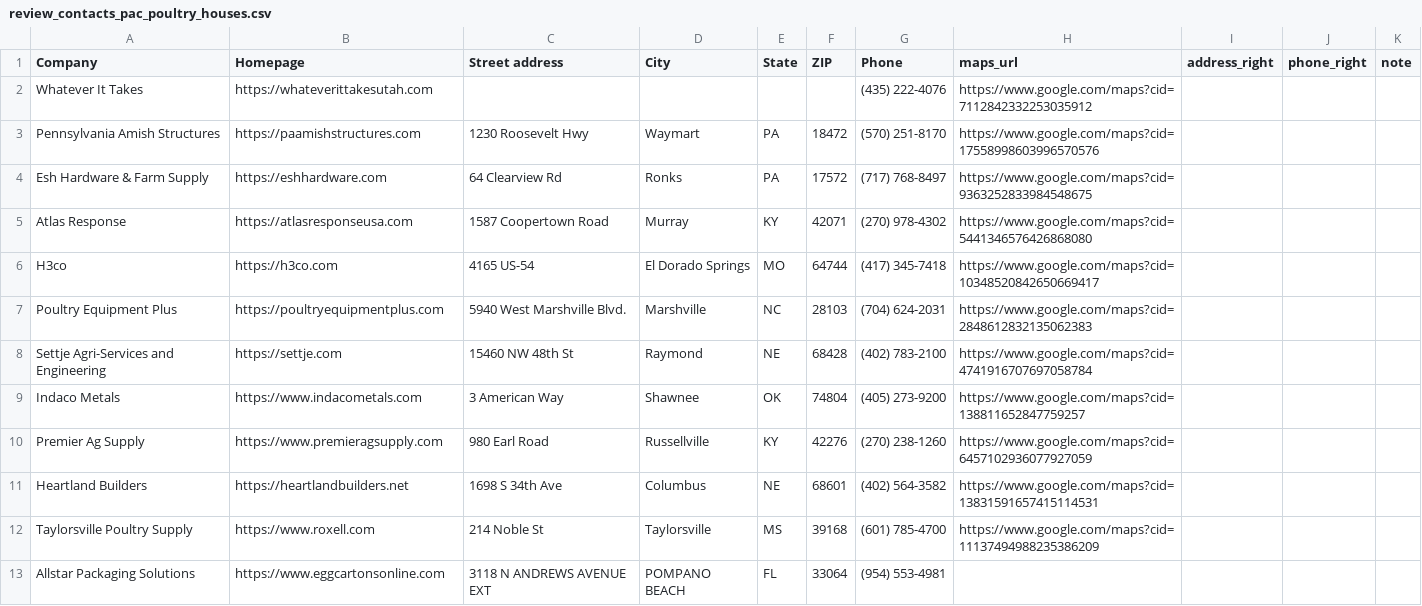
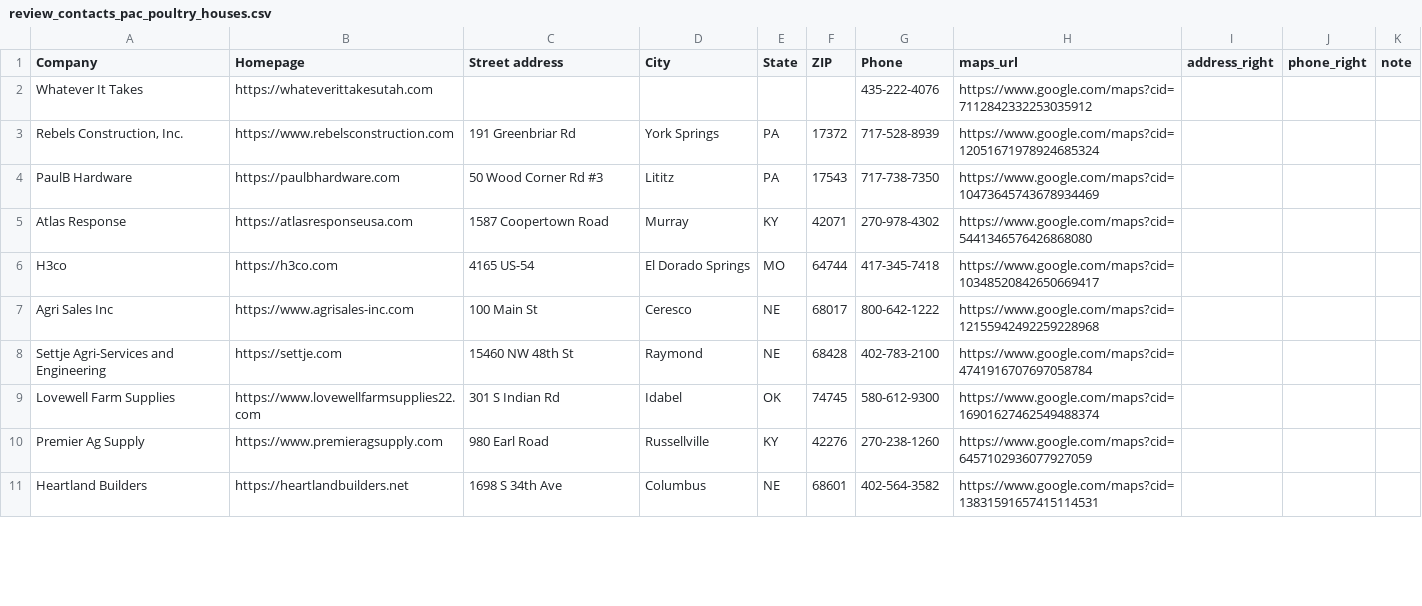
Before and after one commit to wintech-inc/oep.signal.core, a CSV file: eval/review_contacts_pac_poultry_houses.csv, drawn as a sheet; only a part is shown; the diff covers the shown part only.

```diff
--- a/eval/review_contacts_pac_poultry_houses.csv
+++ b/eval/review_contacts_pac_poultry_houses.csv
@@ -1,13 +1,11 @@
 Company,Homepage,Street address,City,State,ZIP,Phone,maps_url,address_right,phone_right,note
-Whatever It Takes,https://whateverittakesutah.com,,,,,(435) 222-4076,https://www.google.com/maps?cid=7112842332253035912,,,
-Pennsylvania Amish Structures,https://paamishstructures.com,1230 Roosevelt Hwy,Waymart,PA,18472,(570) 251-8170,https://www.google.com/maps?cid=17558998603996570576,,,
-Esh Hardware & Farm Supply,https://eshhardware.com,64 Clearview Rd,Ronks,PA,17572,(717) 768-8497,https://www.google.com/maps?cid=9363252833984548675,,,
-Atlas Response,https://atlasresponseusa.com,1587 Coopertown Road,Murray,KY,42071,(270) 978-4302,https://www.google.com/maps?cid=5441346576426868080,,,
-H3co,https://h3co.com,4165 US-54,El Dorado Springs,MO,64744,(417) 345-7418,https://www.google.com/maps?cid=10348520842650669417,,,
-Poultry Equipment Plus,https://poultryequipmentplus.com,5940 West Marshville Blvd.,Marshville,NC,28103,(704) 624-2031,https://www.google.com/maps?cid=2848612832135062383,,,
-Settje Agri-Services and Engineering,https://settje.com,15460 NW 48th St,Raymond,NE,68428,(402) 783-2100,https://www.google.com/maps?cid=4741916707697058784,,,
-Indaco Metals,https://www.indacometals.com,3 American Way,Shawnee,OK,74804,(405) 273-9200,https://www.google.com/maps?cid=138811652847759257,,,
-Premier Ag Supply,https://www.premieragsupply.com,980 Earl Road,Russellville,KY,42276,(270) 238-1260,https://www.google.com/maps?cid=6457102936077927059,,,
-Heartland Builders,https://heartlandbuilders.net,1698 S 34th Ave,Columbus,NE,68601,(402) 564-3582,https://www.google.com/maps?cid=13831591657415114531,,,
-Taylorsville Poultry Supply,https://www.roxell.com,214 Noble St,Taylorsville,MS,39168,(601) 785-4700,https://www.google.com/maps?cid=11137494988235386209,,,
-Allstar Packaging Solutions,https://www.eggcartonsonline.com,3118 N ANDREWS AVENUE EXT,POMPANO BEACH,FL,33064,(954) 553-4981,,,,
+Whatever It Takes,https://whateverittakesutah.com,,,,,435-222-4076,https://www.google.com/maps?cid=7112842332253035912,,,
+"Rebels Construction, Inc.",https://www.rebelsconstruction.com,191 Greenbriar Rd,York Springs,PA,17372,717-528-8939,https://www.google.com/maps?cid=12051671978924685324,,,
+PaulB Hardware,https://paulbhardware.com,50 Wood Corner Rd #3,Lititz,PA,17543,717-738-7350,https://www.google.com/maps?cid=10473645743678934469,,,
+Atlas Response,https://atlasresponseusa.com,1587 Coopertown Road,Murray,KY,42071,270-978-4302,https://www.google.com/maps?cid=5441346576426868080,,,
+H3co,https://h3co.com,4165 US-54,El Dorado Springs,MO,64744,417-345-7418,https://www.google.com/maps?cid=10348520842650669417,,,
+Agri Sales Inc,https://www.agrisales-inc.com,100 Main St,Ceresco,NE,68017,800-642-1222,https://www.google.com/maps?cid=12155942492259228968,,,
+Settje Agri-Services and Engineering,https://settje.com,15460 NW 48th St,Raymond,NE,68428,402-783-2100,https://www.google.com/maps?cid=4741916707697058784,,,
+Lovewell Farm Supplies,https://www.lovewellfarmsupplies22.com,301 S Indian Rd,Idabel,OK,74745,580-612-9300,https://www.google.com/maps?cid=16901627462549488374,,,
+Premier Ag Supply,https://www.premieragsupply.com,980 Earl Road,Russellville,KY,42276,270-238-1260,https://www.google.com/maps?cid=6457102936077927059,,,
+Heartland Builders,https://heartlandbuilders.net,1698 S 34th Ave,Columbus,NE,68601,402-564-3582,https://www.google.com/maps?cid=13831591657415114531,,,
```
Also changed, not shown: 7 added rows, 5 removed rows and 8 edited cells elsewhere in this file, eval/review_contacts_pac_hunting_blinds.csv, exports/crm_pac_poultry_houses.csv, 5 other files.
